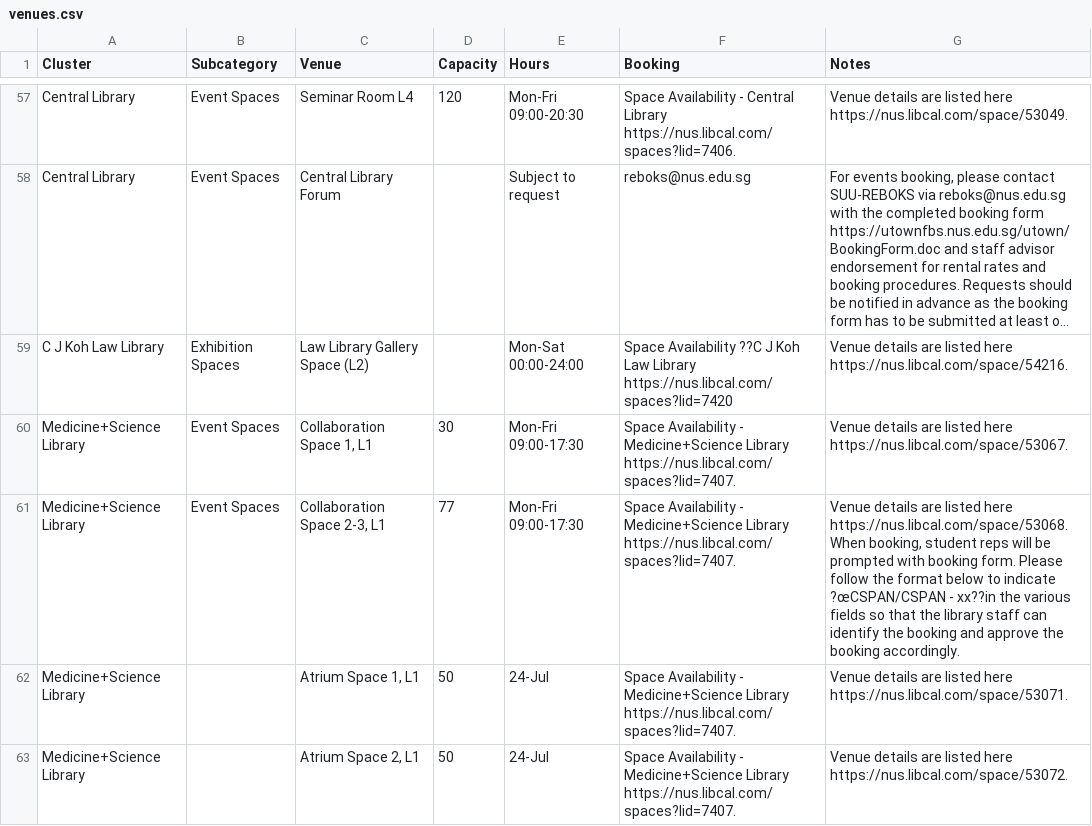
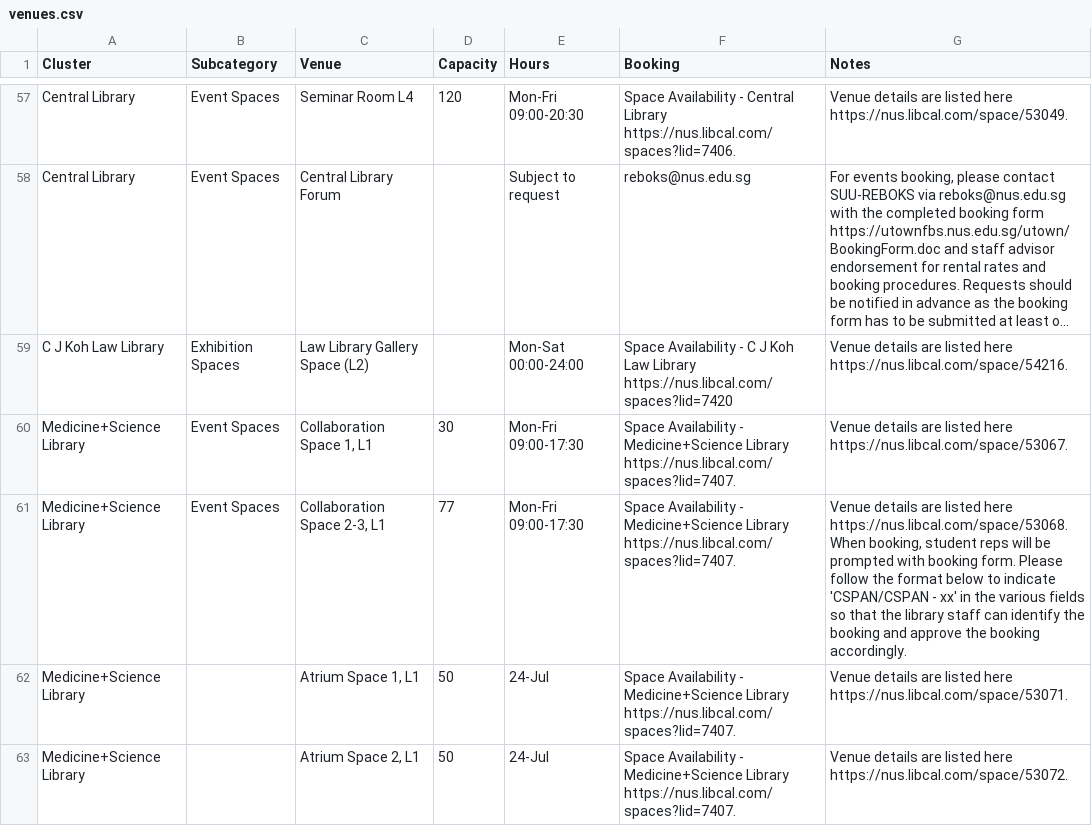
Before and after one commit to bibikowlf/nus-cfa-artcyclopedia, a CSV file: venues/venues.csv, drawn as a sheet; only a part is shown, gaps mark what is left out; long unchanged cells end in …; the diff names each change by its address in the sheet, - before the commit and + after, or states it on an @@ line.

```diff
--- a/venues/venues.csv
+++ b/venues/venues.csv
-F59 (Booking): Space Availability ??C J Koh…
+F59 (Booking): Space Availability - C J Koh…
-G61 (Notes): …to indicate ?œCSPAN/CSPAN - xx??in the various…
+G61 (Notes): …to indicate 'CSPAN/CSPAN - xx' in the various…
```
Also changed, not shown: venues/clusters.csv, 13 other files.
